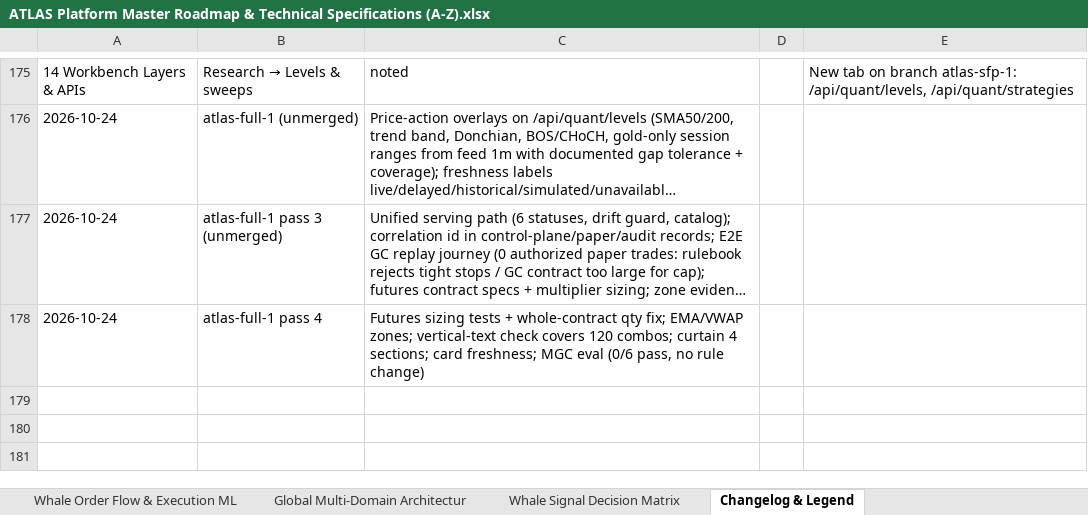
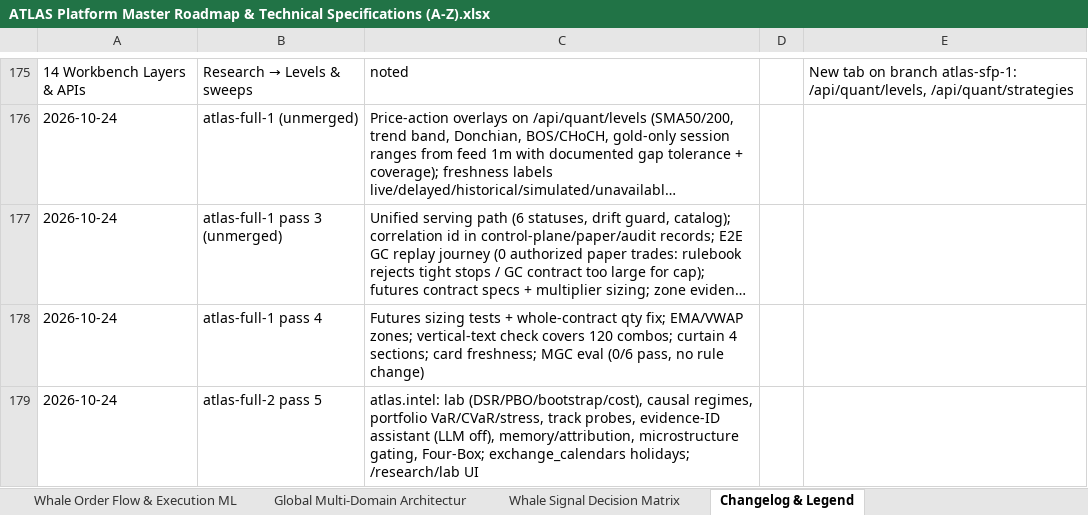
Before and after one commit to MISHHF93/ATLAS, an Excel workbook: ATLAS Platform Master Roadmap & Technical Specifications (A-Z).xlsx, sheet Changelog & Legend, drawn as a sheet; only a part is shown, gaps mark what is left out; long unchanged cells end in …; values as stored, in another font and other column widths than the file's, no borders; the diff names each change by its address in the sheet, - before the commit and + after, or states it on an @@ line.

Commit message:
docs: pass 5 checkpoint, gap matrix, changelog, roadmap rows; ui: freshness chip no-wrap

```diff
--- a/ATLAS Platform Master Roadmap & Technical Specifications (A-Z).xlsx (sheet Changelog & Legend)
+++ b/ATLAS Platform Master Roadmap & Technical Specifications (A-Z).xlsx (sheet Changelog & Legend)
+row 179: 2026-10-24 | atlas-full-2 pass 5 | atlas.intel: lab (DSR/PBO/bootstrap/cost), causal regimes, portfolio VaR/CVaR/stress, track probes, evidence-ID assistant (LLM off), memory/attribution, microstructure gating, Four-Box; exchange_calendars holidays; /research/lab UI
```
Also changed, not shown: 5 other files.
